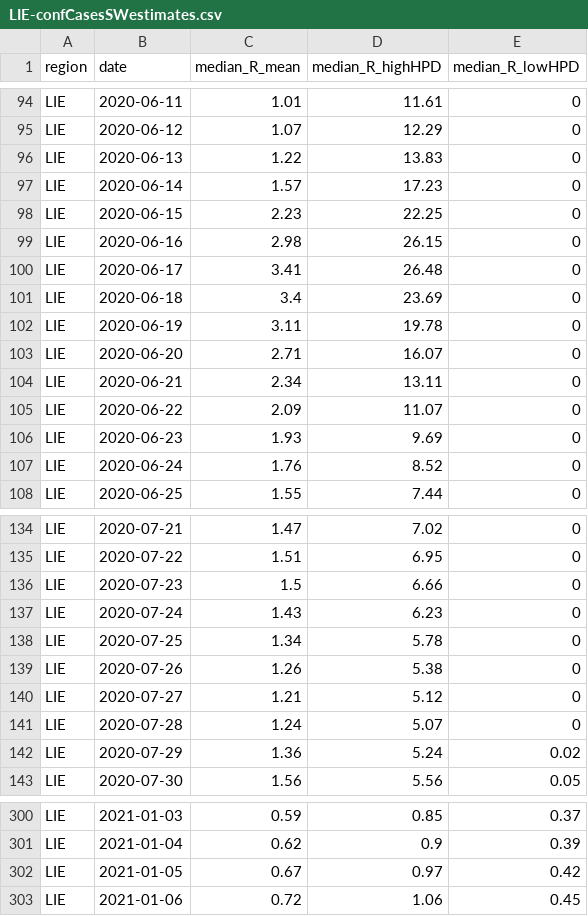
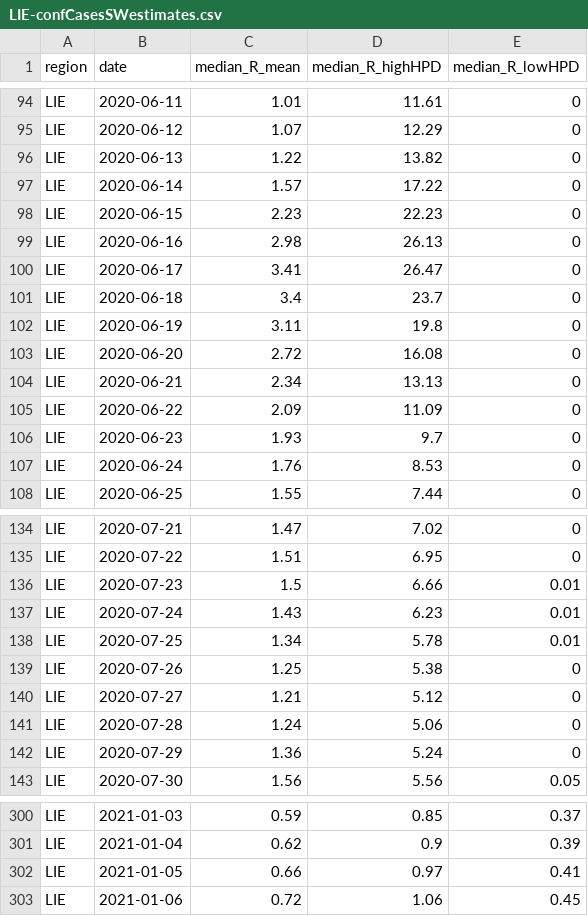
Before and after one commit to covid-19-Re/dailyRe-Data, a CSV file: LIE-confCasesSWestimates.csv, drawn as a sheet; only a part is shown, gaps mark what is left out; the diff covers the shown part only.

```diff
--- a/LIE-confCasesSWestimates.csv
+++ b/LIE-confCasesSWestimates.csv
@@ -95,14 +95,14 @@ LIE,2020-06-11,1.01,11.61,0
 LIE,2020-06-12,1.07,12.29,0
-LIE,2020-06-13,1.22,13.83,0
-LIE,2020-06-14,1.57,17.23,0
-LIE,2020-06-15,2.23,22.25,0
-LIE,2020-06-16,2.98,26.15,0
-LIE,2020-06-17,3.41,26.48,0
-LIE,2020-06-18,3.4,23.69,0
-LIE,2020-06-19,3.11,19.78,0
-LIE,2020-06-20,2.71,16.07,0
-LIE,2020-06-21,2.34,13.11,0
-LIE,2020-06-22,2.09,11.07,0
-LIE,2020-06-23,1.93,9.69,0
-LIE,2020-06-24,1.76,8.52,0
+LIE,2020-06-13,1.22,13.82,0
+LIE,2020-06-14,1.57,17.22,0
+LIE,2020-06-15,2.23,22.23,0
+LIE,2020-06-16,2.98,26.13,0
+LIE,2020-06-17,3.41,26.47,0
+LIE,2020-06-18,3.4,23.7,0
+LIE,2020-06-19,3.11,19.8,0
+LIE,2020-06-20,2.72,16.08,0
+LIE,2020-06-21,2.34,13.13,0
+LIE,2020-06-22,2.09,11.09,0
+LIE,2020-06-23,1.93,9.7,0
+LIE,2020-06-24,1.76,8.53,0
 LIE,2020-06-25,1.55,7.44,0
@@ -135,9 +135,9 @@ LIE,2020-07-21,1.47,7.02,0
 LIE,2020-07-22,1.51,6.95,0
-LIE,2020-07-23,1.5,6.66,0
-LIE,2020-07-24,1.43,6.23,0
-LIE,2020-07-25,1.34,5.78,0
-LIE,2020-07-26,1.26,5.38,0
+LIE,2020-07-23,1.5,6.66,0.01
+LIE,2020-07-24,1.43,6.23,0.01
+LIE,2020-07-25,1.34,5.78,0.01
+LIE,2020-07-26,1.25,5.38,0
 LIE,2020-07-27,1.21,5.12,0
-LIE,2020-07-28,1.24,5.07,0
-LIE,2020-07-29,1.36,5.24,0.02
+LIE,2020-07-28,1.24,5.06,0
+LIE,2020-07-29,1.36,5.24,0
 LIE,2020-07-30,1.56,5.56,0.05
@@ -301,3 +301,3 @@ LIE,2021-01-03,0.59,0.85,0.37
 LIE,2021-01-04,0.62,0.9,0.39
-LIE,2021-01-05,0.67,0.97,0.42
+LIE,2021-01-05,0.66,0.97,0.41
 LIE,2021-01-06,0.72,1.06,0.45
```
Also changed, not shown: 39 edited cells elsewhere in this file, CHE-confCasesSWestimates.csv, LIE-estimates.csv.
